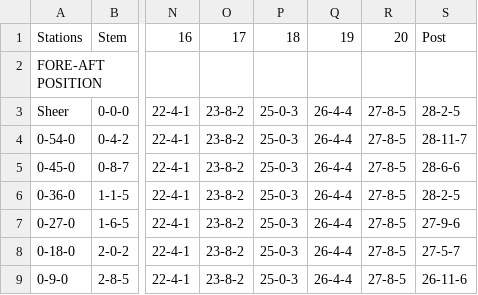
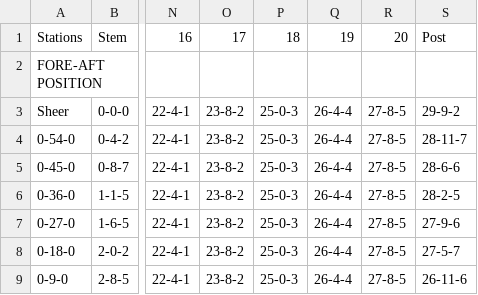
Before and after one commit to e-matteson/lapstrake, a CSV file: data.csv, drawn as a sheet; only a part is shown, gaps mark what is left out; the diff names each change by its address in the sheet, - before the commit and + after, or states it on an @@ line.

Commit message:
typo

```diff
--- a/data.csv
+++ b/data.csv
-S3: 28-2-5
+S3: 29-9-2
```
